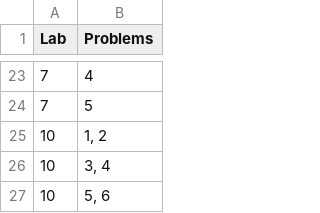
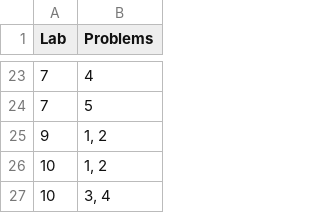
Before and after one commit to spantiru/companion-lab, a CSV file: tools/hw.csv, drawn as a sheet; only a part is shown, gaps mark what is left out; the shorter side is filled out with more unchanged rows.

```diff
--- a/tools/hw.csv
+++ b/tools/hw.csv
@@ -24,2 +24,3 @@ Lab,Problems
 7,5
+9,"1, 2"
 10,"1, 2"
```
Also changed, not shown: 3 other files.
